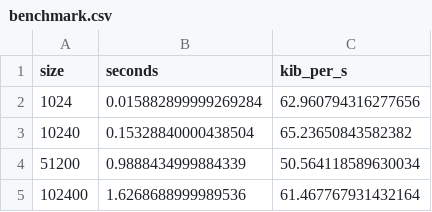
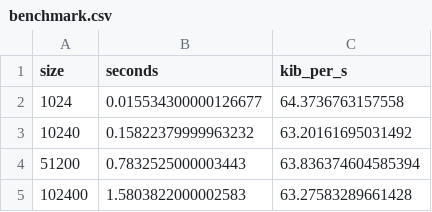
Before and after one commit to buihalinh-1412/A51-project, a CSV file: docs/benchmark.csv, drawn as a sheet.

Commit message:
docs(benchmark): update benchmark results

```diff
--- a/docs/benchmark.csv
+++ b/docs/benchmark.csv
@@ -1,5 +1,5 @@
 size,seconds,kib_per_s
-1024,0.015882899999269284,62.960794316277656
-10240,0.15328840000438504,65.23650843582382
-51200,0.9888434999884339,50.564118589630034
-102400,1.6268688999989536,61.467767931432164
+1024,0.015534300000126677,64.3736763157558
+10240,0.15822379999963232,63.20161695031492
+51200,0.7832525000003443,63.836374604585394
+102400,1.5803822000002583,63.27583289661428
```
